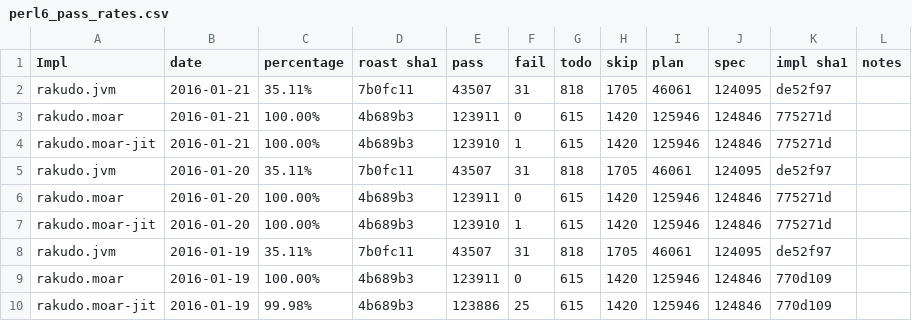
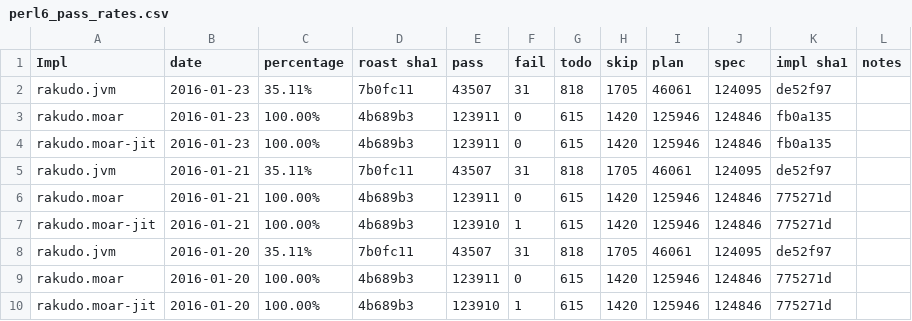
Before and after one commit to coke/perl6-roast-data, a CSV file: perl6_pass_rates.csv, drawn as a sheet; only a part is shown; the shorter side is filled out with more unchanged rows; the diff names each change by its address in the sheet, - before the commit and + after, or states it on an @@ line.

```diff
--- a/perl6_pass_rates.csv
+++ b/perl6_pass_rates.csv
+row 2: rakudo.jvm | 2016-01-23 | 35.11% | 7b0fc11 | 43507 | 31 | 818 | 1705 | 46061 | 124095 | de52f97
+row 3: rakudo.moar | 2016-01-23 | 100.00% | 4b689b3 | 123911 | 0 | 615 | 1420 | 125946 | 124846 | fb0a135
+row 4: rakudo.moar-jit | 2016-01-23 | 100.00% | 4b689b3 | 123911 | 0 | 615 | 1420 | 125946 | 124846 | fb0a135
```
Also changed, not shown: 5 other files.
